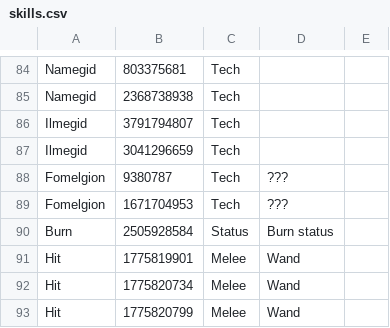
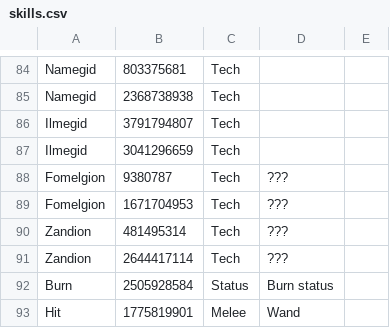
Before and after one commit to TyroneSama/OverParse, a CSV file: OverParse/skills.csv, drawn as a sheet; only a part is shown, gaps mark what is left out; the shorter side is filled out with more unchanged rows.

Commit message:
skill update, new parsing plugin for non-tweaker

```diff
--- a/OverParse/skills.csv
+++ b/OverParse/skills.csv
@@ -89,2 +89,4 @@ Fomelgion,9380787,Tech,???
 Fomelgion,1671704953,Tech,???
+Zandion,481495314,Tech,???
+Zandion,2644417114,Tech,???
 Burn,2505928584,Status,Burn status
```
